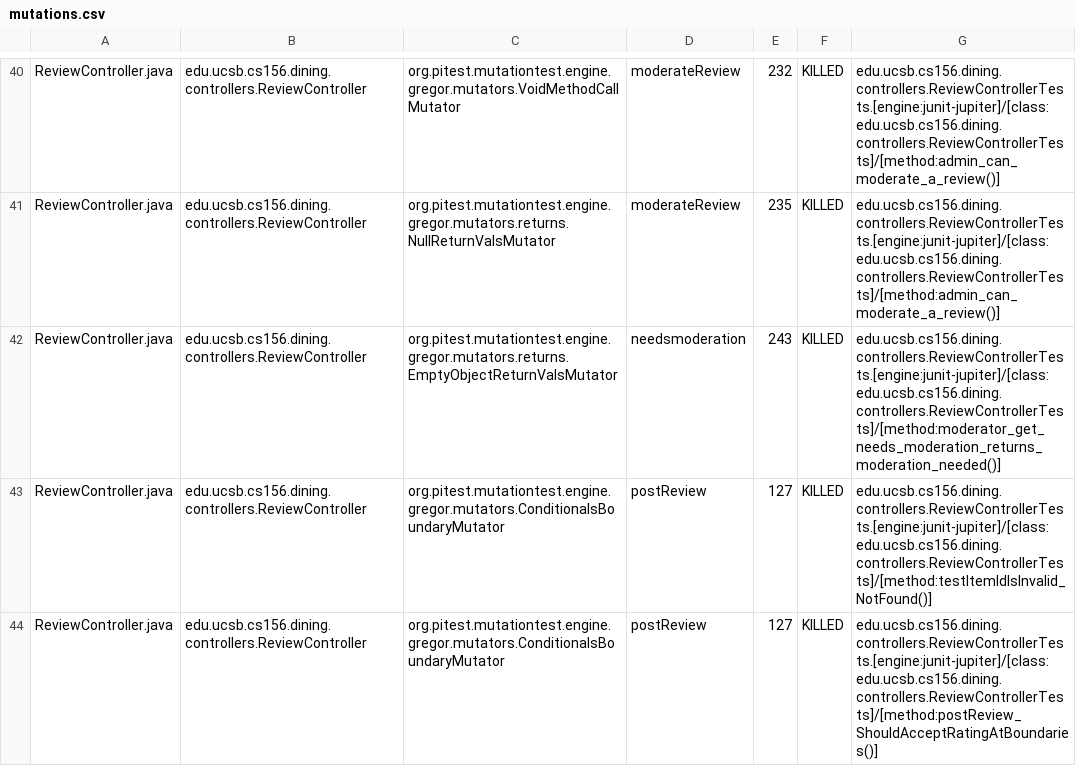
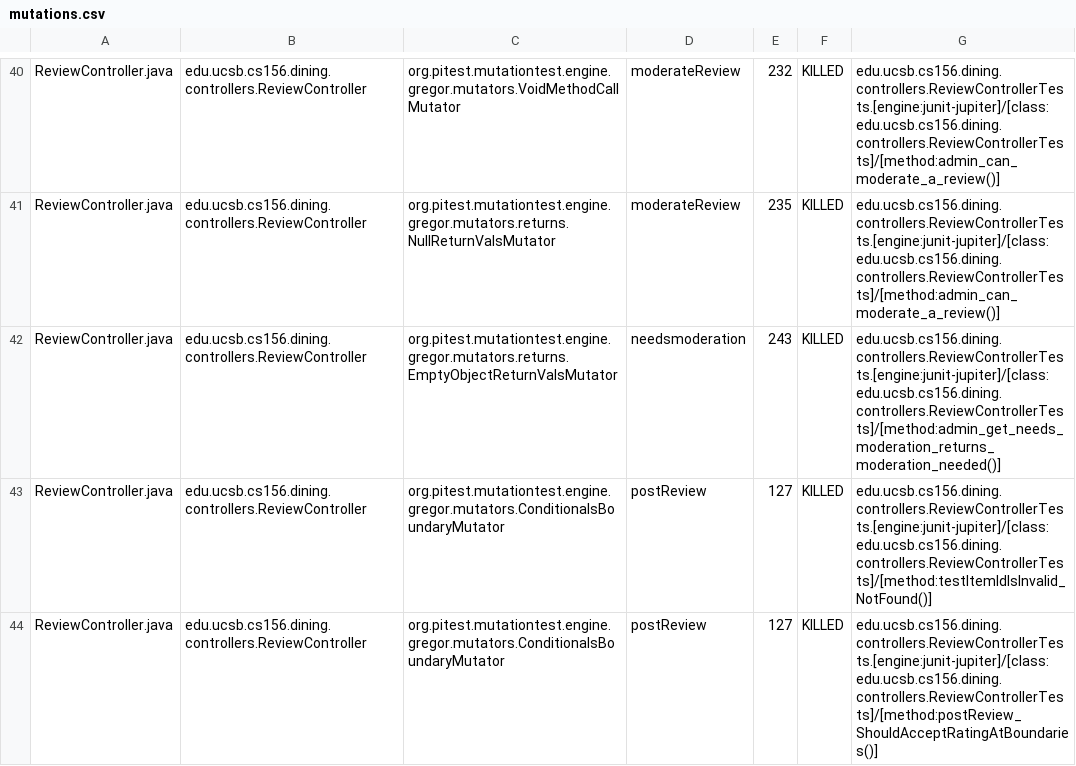
Before and after one commit to ucsb-cs156-s26/proj-dining-s26-06, a CSV file: prs/47/pitest/mutations.csv, drawn as a sheet; only a part is shown, gaps mark what is left out; the diff covers the shown part only.

Commit message:
Deploying to gh-pages from @ ucsb-cs156-s26/proj-dining-s26-06@8556ec4f902a8919a6c66df08024dd3b7ffc8a2c 🚀

```diff
--- a/prs/47/pitest/mutations.csv
+++ b/prs/47/pitest/mutations.csv
@@ -41,3 +41,3 @@ ReviewController.java,edu.ucsb.cs156.dining.controllers.ReviewController,org.pit
 ReviewController.java,edu.ucsb.cs156.dining.controllers.ReviewController,org.pitest.mutationtest.engine.gregor.mutators.returns.NullReturnValsMutator,moderateReview,235,KILLED,edu.ucsb.cs156.dining.controllers.ReviewControllerTests.[engine:junit-jupiter]/[class:edu.ucsb.cs156.dining.controllers.ReviewControllerTests]/[method:admin_can_moderate_a_review()]
-ReviewController.java,edu.ucsb.cs156.dining.controllers.ReviewController,org.pitest.mutationtest.engine.gregor.mutators.returns.EmptyObjectReturnValsMutator,needsmoderation,243,KILLED,edu.ucsb.cs156.dining.controllers.ReviewControllerTests.[engine:junit-jupiter]/[class:edu.ucsb.cs156.dining.controllers.ReviewControllerTests]/[method:moderator_get_needs_moderation_returns_moderation_needed()]
+ReviewController.java,edu.ucsb.cs156.dining.controllers.ReviewController,org.pitest.mutationtest.engine.gregor.mutators.returns.EmptyObjectReturnValsMutator,needsmoderation,243,KILLED,edu.ucsb.cs156.dining.controllers.ReviewControllerTests.[engine:junit-jupiter]/[class:edu.ucsb.cs156.dining.controllers.ReviewControllerTests]/[method:admin_get_needs_moderation_returns_moderation_needed()]
 ReviewController.java,edu.ucsb.cs156.dining.controllers.ReviewController,org.pitest.mutationtest.engine.gregor.mutators.ConditionalsBoundaryMutator,postReview,127,KILLED,edu.ucsb.cs156.dining.controllers.ReviewControllerTests.[engine:junit-jupiter]/[class:edu.ucsb.cs156.dining.controllers.ReviewControllerTests]/[method:testItemIdIsInvalid_NotFound()]
```
Also changed, not shown: 30 edited cells elsewhere in this file, 19 other files.
